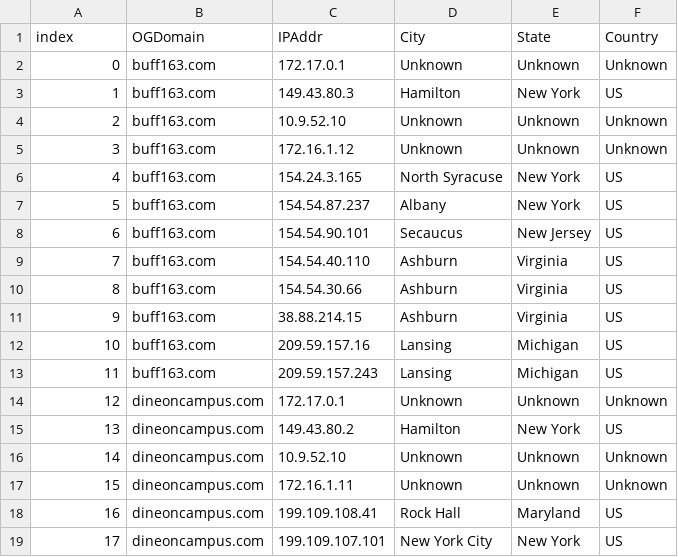
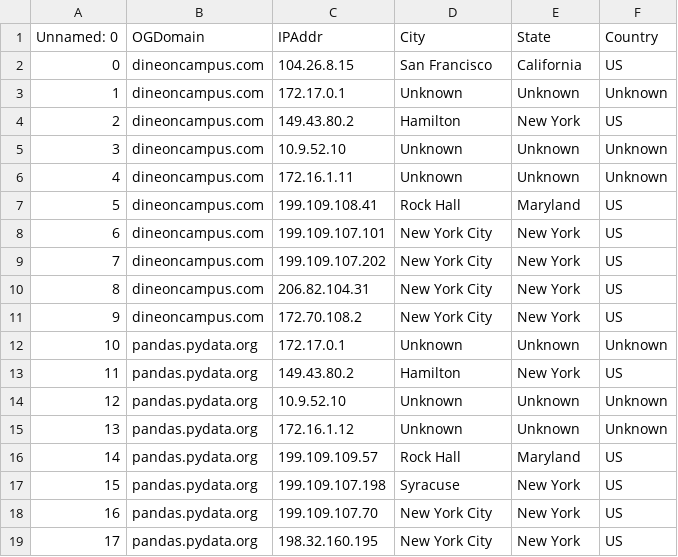
Before and after one commit to omalcolmson/cosc465-capstone, a CSV file: IntermediateServerLocations.csv, drawn as a sheet; only a part is shown; the shorter side is filled out with more unchanged rows; removed rows and columns are numbered as before the commit, all else as after; the diff covers the shown part only; the diff names each change by its address in the sheet, - before the commit and + after, or states it on an @@ line.

```diff
--- a/IntermediateServerLocations.csv
+++ b/IntermediateServerLocations.csv
@@ column A (Unnamed: 0) renumbered from row 1 down @@
-row 2: 0 | buff163.com | 172.17.0.1 | Unknown | Unknown | Unknown
-row 3: 1 | buff163.com | 149.43.80.3 | Hamilton | New York | US
-row 4: 2 | buff163.com | 10.9.52.10 | Unknown | Unknown | Unknown
-row 5: 3 | buff163.com | 172.16.1.12 | Unknown | Unknown | Unknown
-row 6: 4 | buff163.com | 154.24.3.165 | North Syracuse | New York | US
-row 7: 5 | buff163.com | 154.54.87.237 | Albany | New York | US
-row 8: 6 | buff163.com | 154.54.90.101 | Secaucus | New Jersey | US
-row 9: 7 | buff163.com | 154.54.40.110 | Ashburn | Virginia | US
-row 10: 8 | buff163.com | 154.54.30.66 | Ashburn | Virginia | US
-row 11: 9 | buff163.com | 38.88.214.15 | Ashburn | Virginia | US
-row 12: 10 | buff163.com | 209.59.157.16 | Lansing | Michigan | US
-row 13: 11 | buff163.com | 209.59.157.243 | Lansing | Michigan | US
+row 2: 0 | dineoncampus.com | 104.26.8.15 | San Francisco | California | US
```
Also changed, not shown: 16 added rows elsewhere in this file, EndServersLocations.csv, 1 other file.
